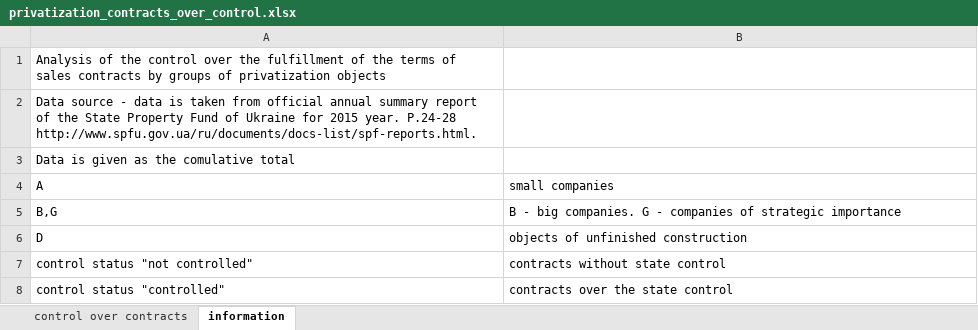
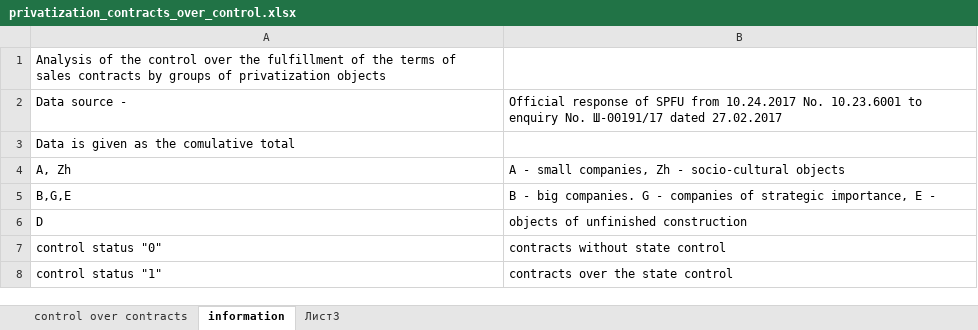
Before and after one commit to i2alex/Privatization-in-Ukraine.-1992-2015, an Excel workbook: Data/privatization_contracts_over_control.xlsx, sheet information, drawn as a sheet; values as stored, in another font and other column widths than the file's, no borders; removed rows and columns are numbered as before the commit, all else as after; the diff names each change by its address in the sheet, - before the commit and + after, or states it on an @@ line.

```diff
--- a/Data/privatization_contracts_over_control.xlsx (sheet information)
+++ b/Data/privatization_contracts_over_control.xlsx (sheet information)
+sheet tab: Лист3
-row 2: Data source - data is taken from official annual summary report of the State Property Fund of Ukraine for 2015 year. P.24-28 http://www.spfu.gov.ua/ru/documents/docs-list/spf-reports.html.
+row 2: Data source - | Official response of SPFU from 10.24.2017 No. 10.23.6001 to enquiry No. Ш-00191/17 dated 27.02.2017
-row 4: A | small companies
+row 4: A, Zh | A - small companies, Zh - socio-cultural objects
-A5: B,G
+A5: B,G,Е
-B5: …of strategic importance
+B5: …of strategic importance, Е -
-A7: control status "not controlled"
+A7: control status "0"
-A8: control status "controlled"
+A8: control status "1"
```
Also changed, not shown: sheet control over contracts, Data/ukr_budget_receipt_comulative_total.xlsx, 4 other files.
